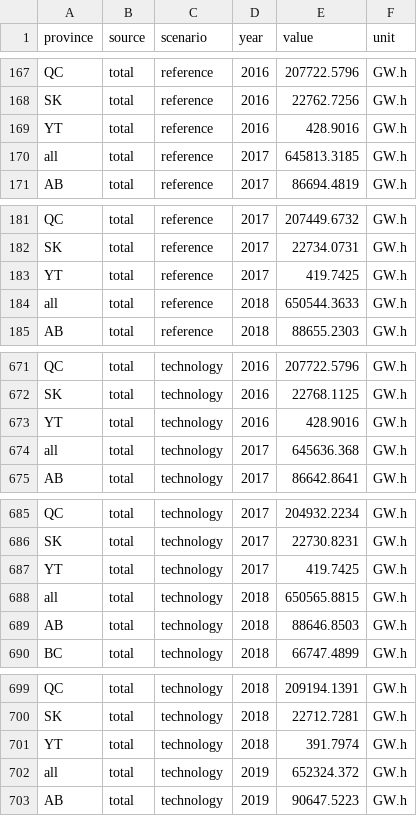
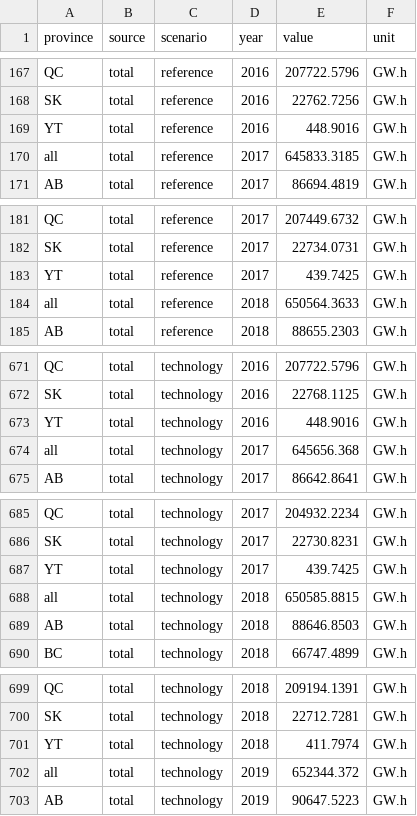
Before and after one commit to CER-REC/energy-futures-vis-avenir-energetique, a CSV file: public/CSV/2017-09_ElectricityGeneration_Updated.csv, drawn as a sheet; only a part is shown, gaps mark what is left out; the diff covers the shown part only.

```diff
--- a/public/CSV/2017-09_ElectricityGeneration_Updated.csv
+++ b/public/CSV/2017-09_ElectricityGeneration_Updated.csv
@@ -168,4 +168,4 @@ QC,total,reference,2016,207722.5796,GW.h
 SK,total,reference,2016,22762.7256,GW.h
-YT,total,reference,2016,428.9016,GW.h
-all,total,reference,2017,645813.3185,GW.h
+YT,total,reference,2016,448.9016,GW.h
+all,total,reference,2017,645833.3185,GW.h
 AB,total,reference,2017,86694.4819,GW.h
@@ -182,4 +182,4 @@ QC,total,reference,2017,207449.6732,GW.h
 SK,total,reference,2017,22734.0731,GW.h
-YT,total,reference,2017,419.7425,GW.h
-all,total,reference,2018,650544.3633,GW.h
+YT,total,reference,2017,439.7425,GW.h
+all,total,reference,2018,650564.3633,GW.h
 AB,total,reference,2018,88655.2303,GW.h
@@ -672,4 +672,4 @@ QC,total,technology,2016,207722.5796,GW.h
 SK,total,technology,2016,22768.1125,GW.h
-YT,total,technology,2016,428.9016,GW.h
-all,total,technology,2017,645636.368,GW.h
+YT,total,technology,2016,448.9016,GW.h
+all,total,technology,2017,645656.368,GW.h
 AB,total,technology,2017,86642.8641,GW.h
@@ -686,4 +686,4 @@ QC,total,technology,2017,204932.2234,GW.h
 SK,total,technology,2017,22730.8231,GW.h
-YT,total,technology,2017,419.7425,GW.h
-all,total,technology,2018,650565.8815,GW.h
+YT,total,technology,2017,439.7425,GW.h
+all,total,technology,2018,650585.8815,GW.h
 AB,total,technology,2018,88646.8503,GW.h
@@ -700,4 +700,4 @@ QC,total,technology,2018,209194.1391,GW.h
 SK,total,technology,2018,22712.7281,GW.h
-YT,total,technology,2018,391.7974,GW.h
-all,total,technology,2019,652324.372,GW.h
+YT,total,technology,2018,411.7974,GW.h
+all,total,technology,2019,652344.372,GW.h
 AB,total,technology,2019,90647.5223,GW.h
```
Also changed, not shown: 71 edited cells elsewhere in this file, devPublic/rawCSV/2017-09_ElectricityGeneration_Updated.csv.
